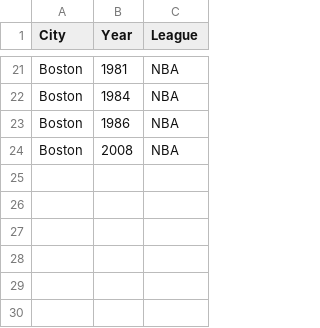
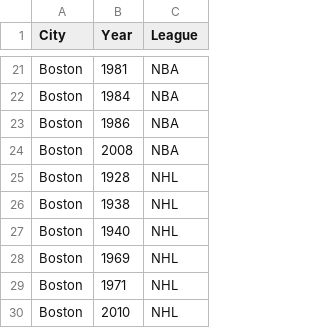
Before and after one commit to ckuzmick/d3-file-hosting, a CSV file: CityChampions.csv, drawn as a sheet; only a part is shown, gaps mark what is left out; the diff names each change by its address in the sheet, - before the commit and + after, or states it on an @@ line.

Commit message:
sruff

```diff
--- a/CityChampions.csv
+++ b/CityChampions.csv
+row 25: Boston | 1928 | NHL
+row 26: Boston | 1938 | NHL
+row 27: Boston | 1940 | NHL
+row 28: Boston | 1969 | NHL
+row 29: Boston | 1971 | NHL
+row 30: Boston | 2010 | NHL
```
